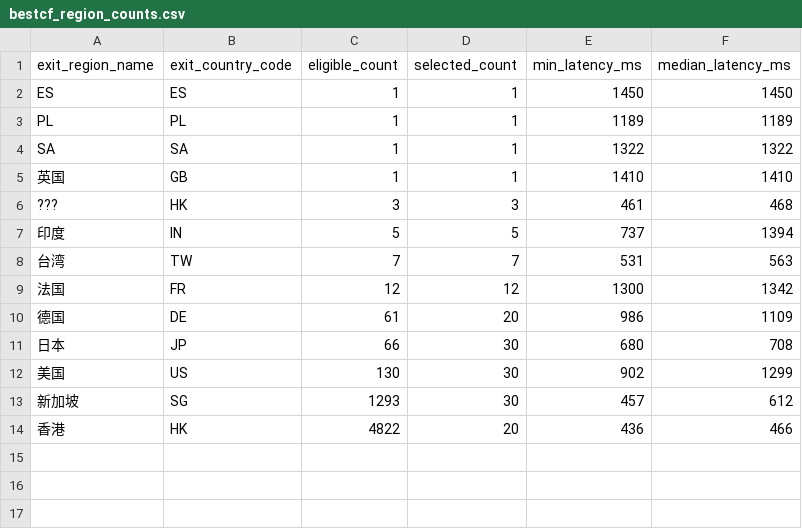
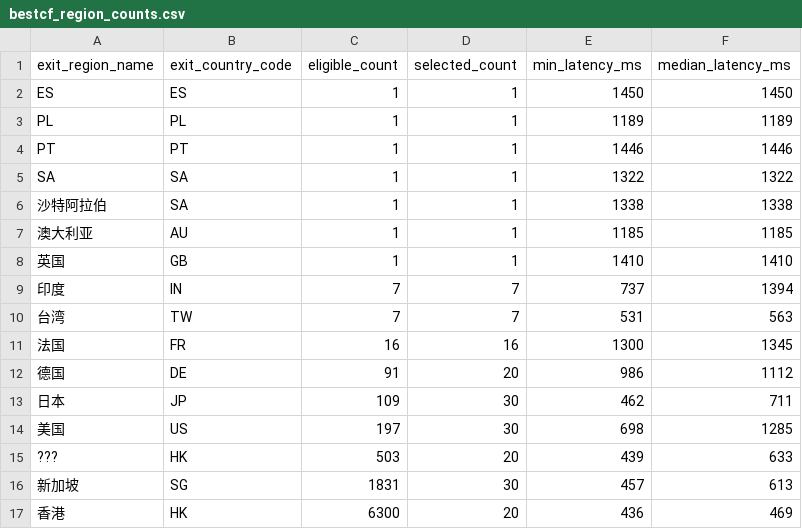
Before and after one commit to User-Pass320/bestcf-auto, a CSV file: public/bestcf_region_counts.csv, drawn as a sheet.

```diff
--- a/public/bestcf_region_counts.csv
+++ b/public/bestcf_region_counts.csv
@@ -3,12 +3,15 @@ ES,ES,1,1,1450,1450
 PL,PL,1,1,1189,1189
+PT,PT,1,1,1446,1446
 SA,SA,1,1,1322,1322
+沙特阿拉伯,SA,1,1,1338,1338
+澳大利亚,AU,1,1,1185,1185
 英国,GB,1,1,1410,1410
-???,HK,3,3,461,468
-印度,IN,5,5,737,1394
+印度,IN,7,7,737,1394
 台湾,TW,7,7,531,563
-法国,FR,12,12,1300,1342
-德国,DE,61,20,986,1109
-日本,JP,66,30,680,708
-美国,US,130,30,902,1299
-新加坡,SG,1293,30,457,612
-香港,HK,4822,20,436,466
+法国,FR,16,16,1300,1345
+德国,DE,91,20,986,1112
+日本,JP,109,30,462,711
+美国,US,197,30,698,1285
+???,HK,503,20,439,633
+新加坡,SG,1831,30,457,613
+香港,HK,6300,20,436,469
```
Also changed, not shown: public/bestcf_failed.csv, public/bestcf_other_regions.csv, 9 other files.
